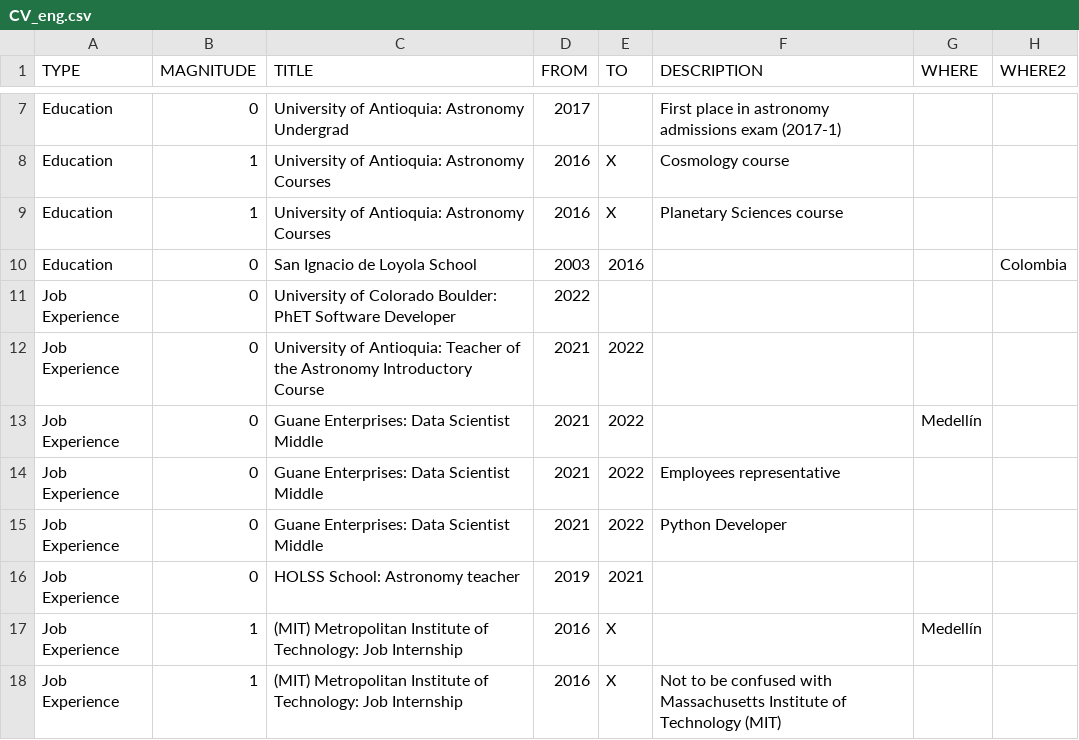
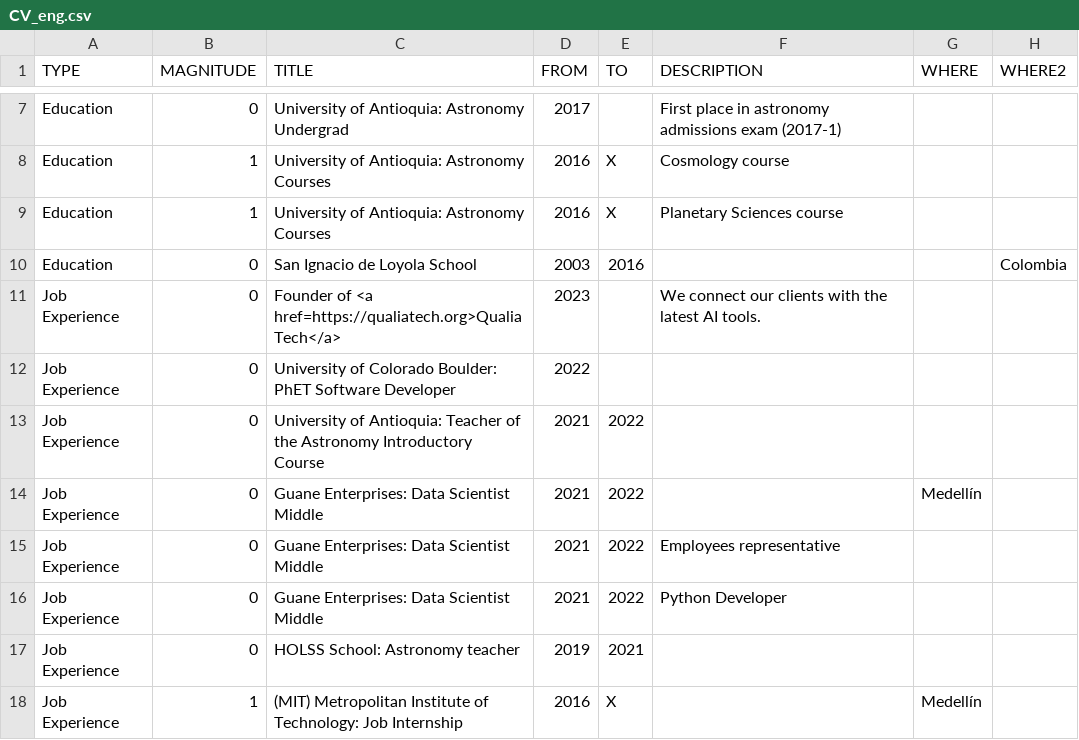
Before and after one commit to AgustinVallejo/AgustinVallejo.github.io, a CSV file: data/CV_eng.csv, drawn as a sheet; only a part is shown, gaps mark what is left out; the shorter side is filled out with more unchanged rows; the diff names each change by its address in the sheet, - before the commit and + after, or states it on an @@ line.

```diff
--- a/data/CV_eng.csv
+++ b/data/CV_eng.csv
+row 11: Job Experience | 0 | Founder of <a href=https://qualiatech.org>Qualia Tech</a> | 2023 |  | We connect our clients with the latest AI tools.
```
Also changed, not shown: data/CV.csv, 1 other file.
